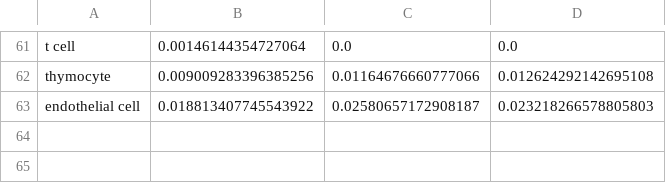
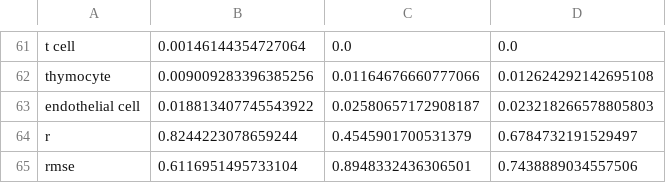
Before and after one commit to sevahn/deconvolution, a CSV file: deconvolve_cfrna_tutorial/NCI_cfRNA_fractions_12142021.csv, drawn as a sheet; only a part is shown, gaps mark what is left out.

Commit message:
added tutorial files

```diff
--- a/deconvolve_cfrna_tutorial/NCI_cfRNA_fractions_12142021.csv
+++ b/deconvolve_cfrna_tutorial/NCI_cfRNA_fractions_12142021.csv
@@ -63 +63,3 @@ thymocyte,0.009009283396385256,0.01164676660777066,0.012624292142695108
 endothelial cell,0.018813407745543922,0.02580657172908187,0.023218266578805803
+r,0.8244223078659244,0.4545901700531379,0.6784732191529497
+rmse,0.6116951495733104,0.8948332436306501,0.7438889034557506
```
Also changed, not shown: 1 other file.
